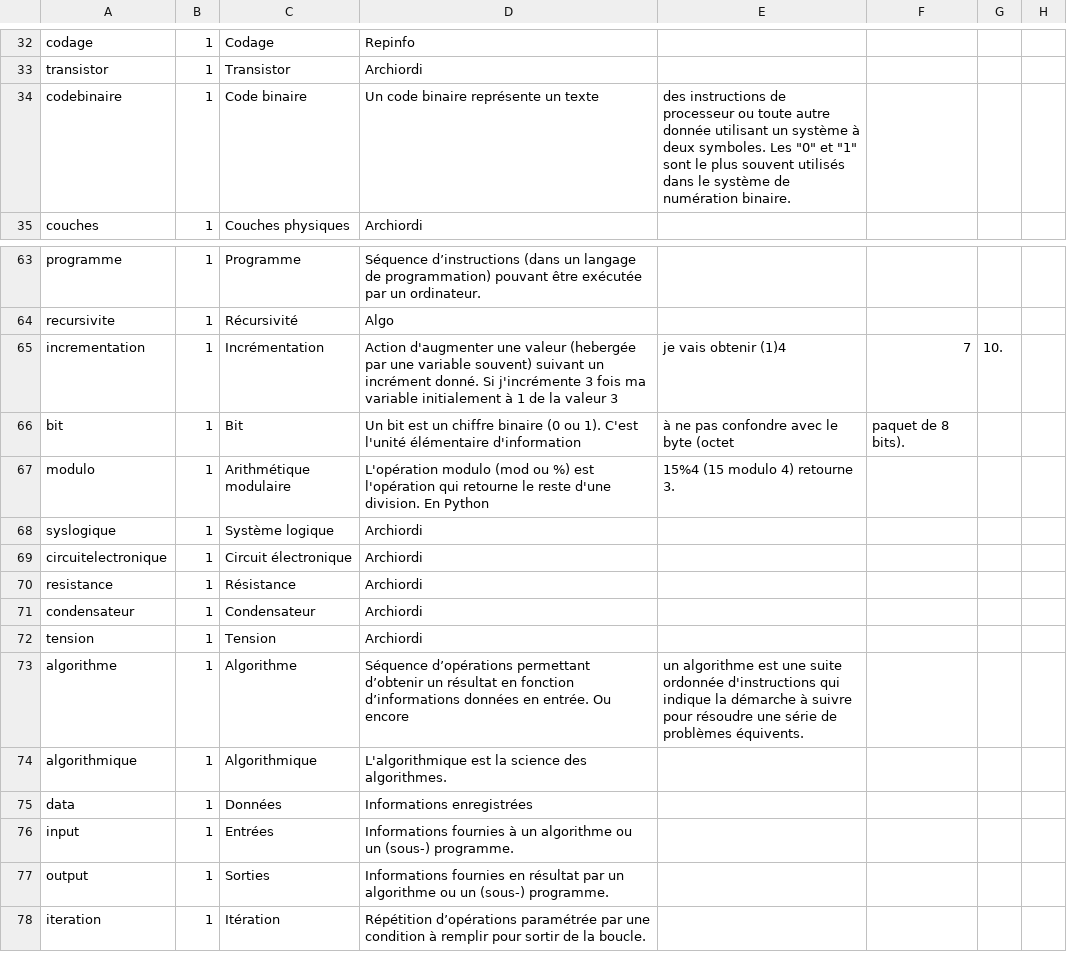
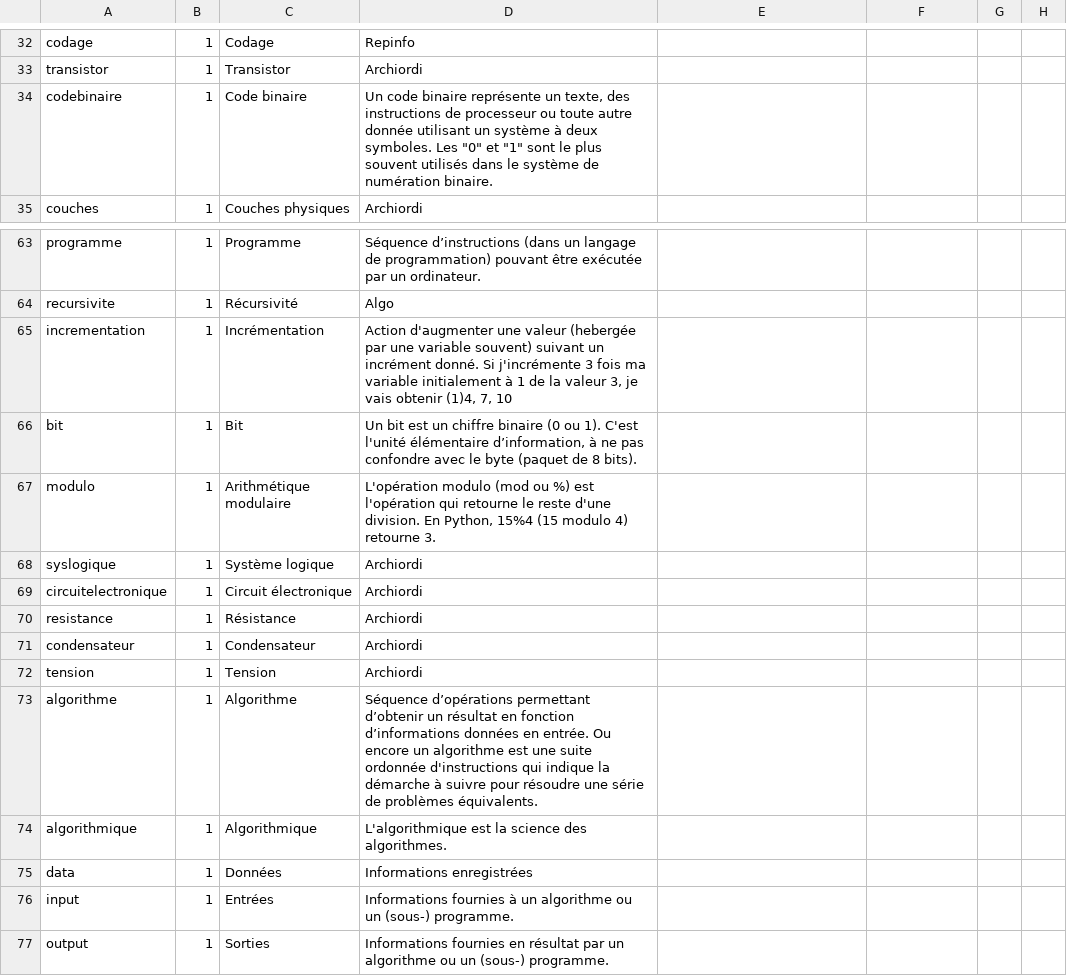
Before and after one commit to edunumsec2/book, a CSV file: config/glossaire.csv, drawn as a sheet; only a part is shown, gaps mark what is left out; the shorter side is filled out with more unchanged rows; the diff covers the shown part only.

```diff
--- a/config/glossaire.csv
+++ b/config/glossaire.csv
@@ -39 +39 @@ transistor,1,Transistor,Archiordi,
-codebinaire,1,Code binaire,Un code binaire représente un texte, des instructions de processeur ou toute autre donnée utilisant un système à deux symboles. Les "0" et "1" sont le plus souvent utilisés dans le système de numération binaire.,
+codebinaire,1,Code binaire,"Un code binaire représente un texte, des instructions de processeur ou toute autre donnée utilisant un système à deux symboles. Les ""0"" et ""1"" sont le plus souvent utilisés dans le système de numération binaire.",,,,,
@@ -70,3 +70,3 @@ recursivite,1,Récursivité,Algo,
-incrementation,1,Incrémentation,Action d'augmenter une valeur (hebergée par une variable souvent) suivant un incrément donné. Si j'incrémente 3 fois ma variable initialement à 1 de la valeur 3, je vais obtenir (1)4, 7, 10.,
-bit,1,Bit,Un bit est un chiffre binaire (0 ou 1). C'est l'unité élémentaire d'information, à ne pas confondre avec le byte (octet, paquet de 8 bits).,
-modulo,1,Arithmétique modulaire,L'opération modulo (mod ou %) est l'opération qui retourne le reste d'une division. En Python, 15%4 (15 modulo 4) retourne 3.,
+incrementation,1,Incrémentation,"Action d'augmenter une valeur (hebergée par une variable souvent) suivant un incrément donné. Si j'incrémente 3 fois ma variable initialement à 1 de la valeur 3, je vais obtenir (1)4, 7, 10",,,,,
+bit,1,Bit,"Un bit est un chiffre binaire (0 ou 1). C'est l'unité élémentaire d’information, à ne pas confondre avec le byte (paquet de 8 bits).",,,,,
+modulo,1,Arithmétique modulaire,"L'opération modulo (mod ou %) est l'opération qui retourne le reste d'une division. En Python, 15%4 (15 modulo 4) retourne 3.",,,,,
@@ -78 +78 @@ tension,1,Tension,Archiordi,
-algorithme,1,Algorithme,Séquence d’opérations permettant d’obtenir un résultat en fonction d’informations données en entrée. Ou encore, un algorithme est une suite ordonnée d'instructions qui indique la démarche à suivre pour résoudre une série de problèmes équivents.,
+algorithme,1,Algorithme,Séquence d’opérations permettant d’obtenir un résultat en fonction d’informations données en entrée. Ou encore un algorithme est une suite ordonnée d'instructions qui indique la démarche à suivre pour résoudre une série de problèmes équivalents.,,,,,
```
Also changed, not shown: 31 edited cells elsewhere in this file.
